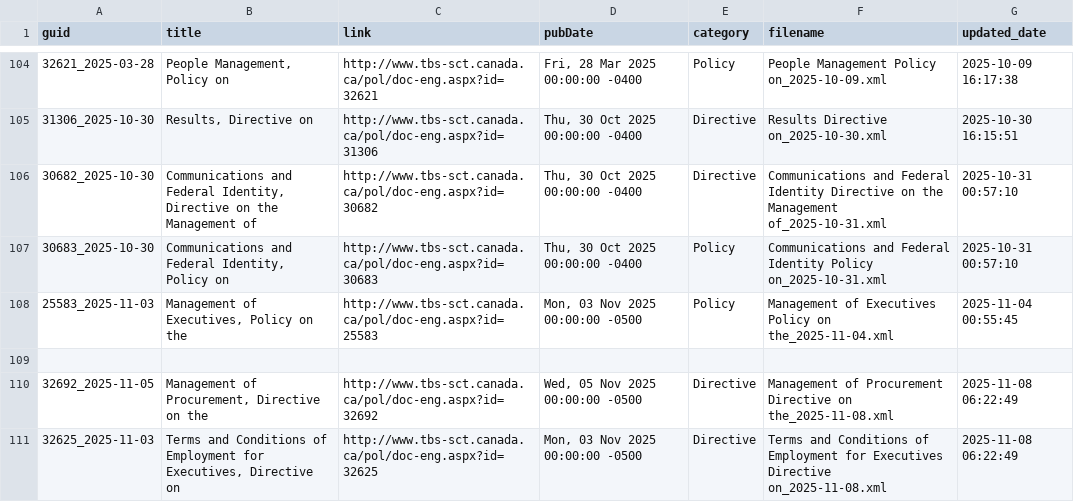
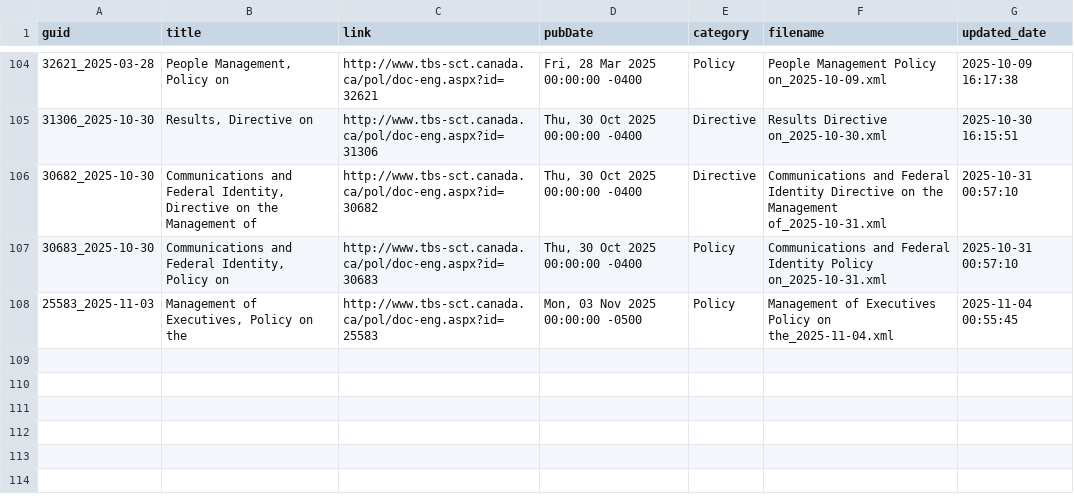
Before and after one commit to PatLittle/TBS-Policy-Hawk, a CSV file: data/items.csv, drawn as a sheet; only a part is shown, gaps mark what is left out.

Commit message:
Update items.csv

```diff
--- a/data/items.csv
+++ b/data/items.csv
@@ -108,4 +108 @@ guid,title,link,pubDate,category,filename,updated_date
 25583_2025-11-03,"Management of Executives, Policy on the",http://www.tbs-sct.canada.ca/pol/doc-eng.aspx?id=25583,"Mon, 03 Nov 2025 00:00:00 -0500",Policy,Management of Executives Policy on the_2025-11-04.xml,2025-11-04 00:55:45
-
-32692_2025-11-05,"Management of Procurement, Directive on the",http://www.tbs-sct.canada.ca/pol/doc-eng.aspx?id=32692,"Wed, 05 Nov 2025 00:00:00 -0500",Directive,Management of Procurement Directive on the_2025-11-08.xml,2025-11-08 06:22:49
-32625_2025-11-03,"Terms and Conditions of Employment for Executives, Directive on",http://www.tbs-sct.canada.ca/pol/doc-eng.aspx?id=32625,"Mon, 03 Nov 2025 00:00:00 -0500",Directive,Terms and Conditions of Employment for Executives Directive on_2025-11-08.xml,2025-11-08 06:22:49
```
